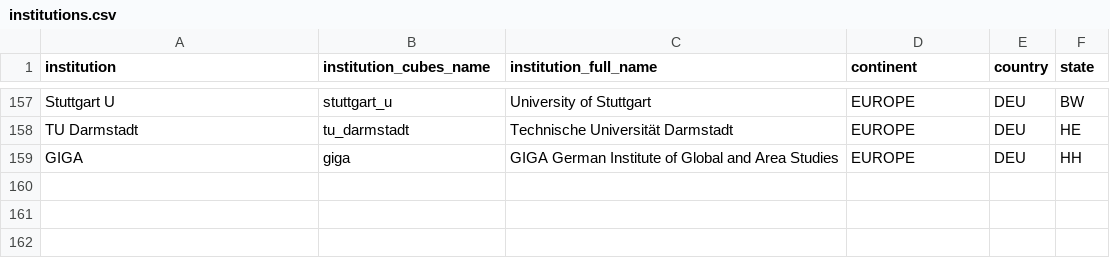
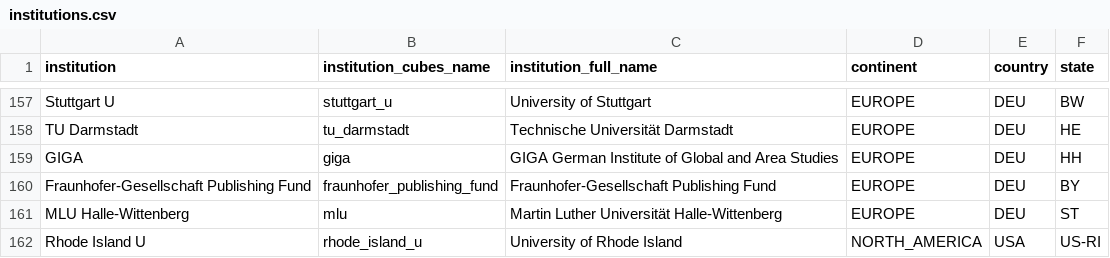
Before and after one commit to OpenAPC/openapc-olap, a CSV file: static/institutions.csv, drawn as a sheet; only a part is shown, gaps mark what is left out.

Commit message:
institutions file updated

```diff
--- a/static/institutions.csv
+++ b/static/institutions.csv
@@ -159 +159,4 @@ TU Darmstadt,tu_darmstadt,Technische Universität Darmstadt,EUROPE,DEU,HE
 GIGA,giga,GIGA German Institute of Global and Area Studies,EUROPE,DEU,HH
+Fraunhofer-Gesellschaft Publishing Fund,fraunhofer_publishing_fund,Fraunhofer-Gesellschaft Publishing Fund,EUROPE,DEU,BY
+MLU Halle-Wittenberg,mlu,Martin Luther Universität Halle-Wittenberg,EUROPE,DEU,ST
+Rhode Island U,rhode_island_u,University of Rhode Island,NORTH_AMERICA,USA,US-RI
```
